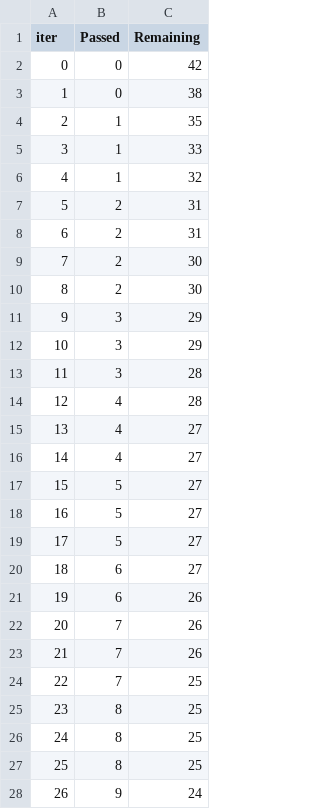
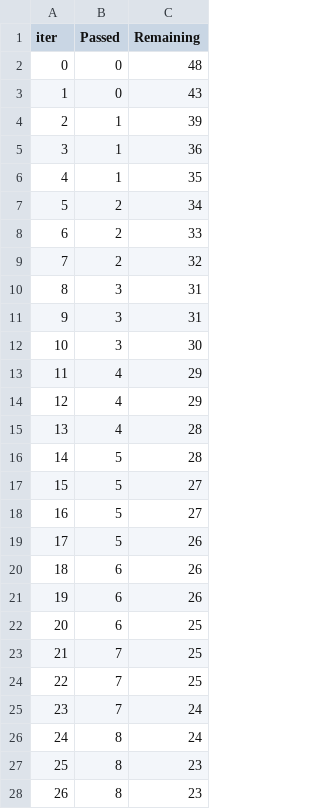
Before and after one commit to SiyamBhuiya/ML-Project, a TSV file: catboost_info/time_left.tsv, drawn as a sheet; only a part is shown; the diff covers the shown part only.

```diff
--- a/catboost_info/time_left.tsv
+++ b/catboost_info/time_left.tsv
@@ -1,28 +1,28 @@
 iter	Passed	Remaining
-0	0	42
-1	0	38
-2	1	35
-3	1	33
-4	1	32
-5	2	31
-6	2	31
-7	2	30
-8	2	30
-9	3	29
-10	3	29
-11	3	28
-12	4	28
-13	4	27
-14	4	27
+0	0	48
+1	0	43
+2	1	39
+3	1	36
+4	1	35
+5	2	34
+6	2	33
+7	2	32
+8	3	31
+9	3	31
+10	3	30
+11	4	29
+12	4	29
+13	4	28
+14	5	28
 15	5	27
 16	5	27
-17	5	27
-18	6	27
+17	5	26
+18	6	26
 19	6	26
-20	7	26
-21	7	26
+20	6	25
+21	7	25
 22	7	25
-23	8	25
-24	8	25
-25	8	25
-26	9	24
+23	7	24
+24	8	24
+25	8	23
+26	8	23
```
Also changed, not shown: 117 edited cells elsewhere in this file, 11 other files.
